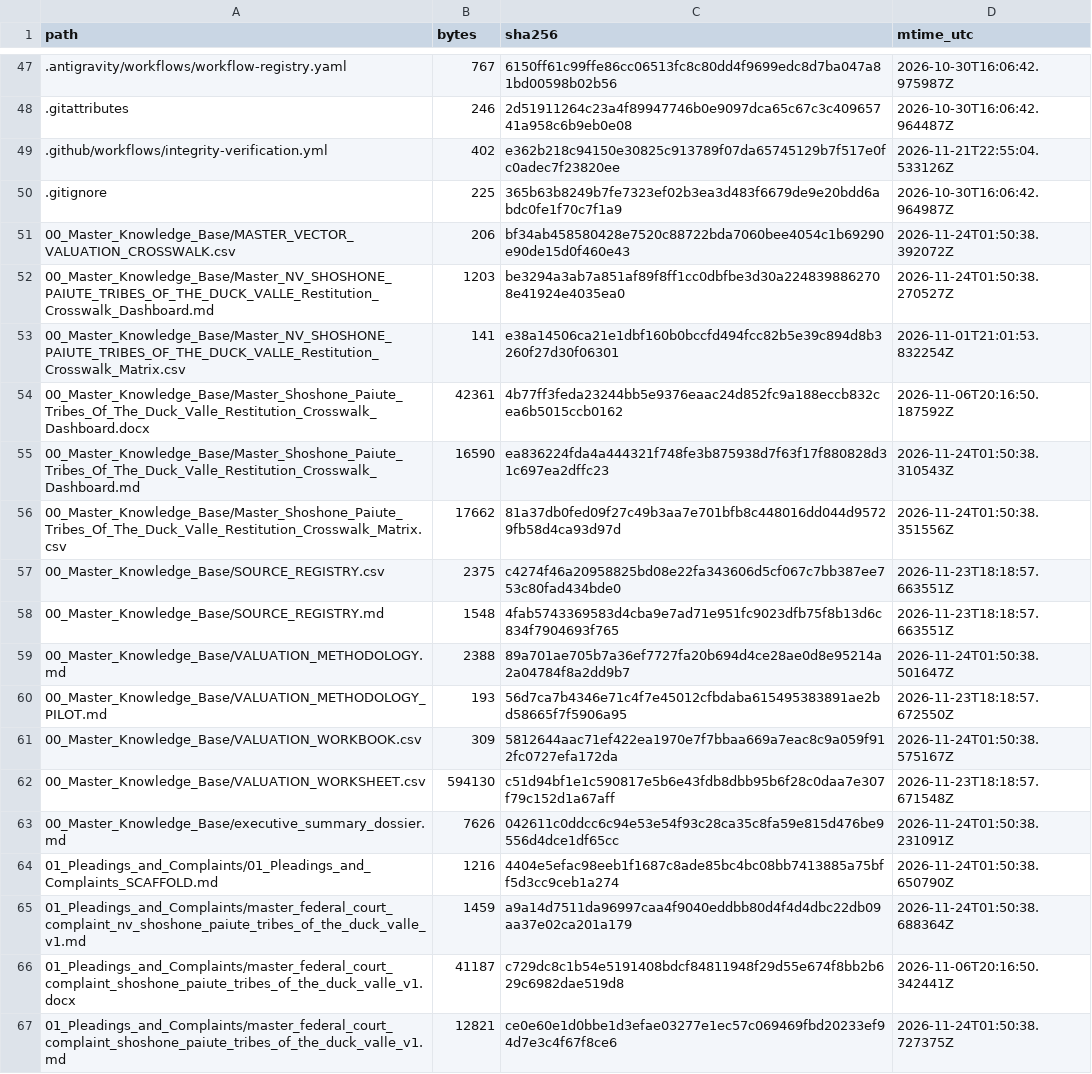
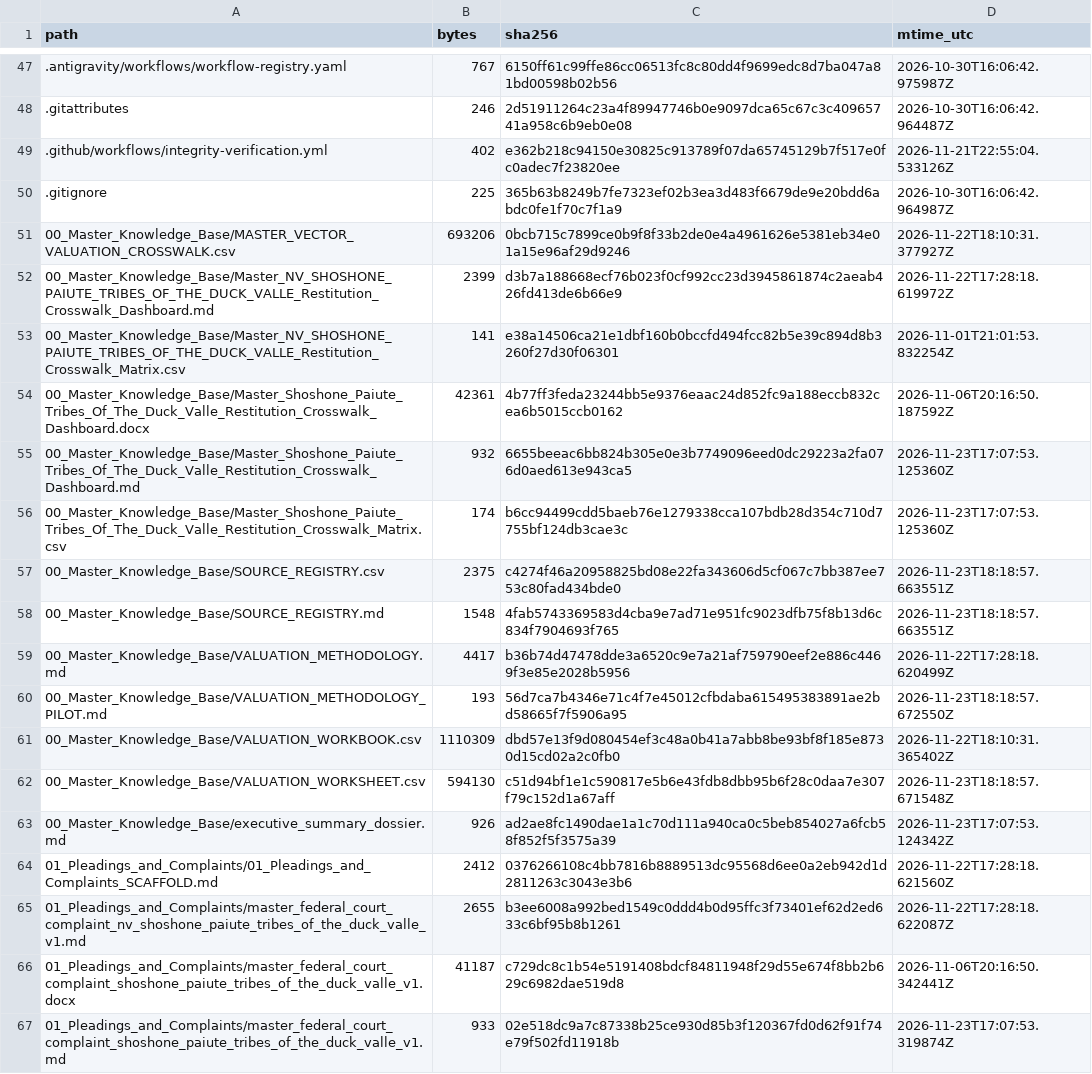
Before and after one commit to GlobalRestitutionAlliance/turtle-island-us-nv-shoshone-paiute-tribes-of-the-duck-valle-master-litigation, a CSV file: 99_Archives_and_Manifests/MANIFEST_SHA256.csv, drawn as a sheet; only a part is shown, gaps mark what is left out; the diff covers the shown part only.

```diff
--- a/99_Archives_and_Manifests/MANIFEST_SHA256.csv
+++ b/99_Archives_and_Manifests/MANIFEST_SHA256.csv
@@ -50,18 +50,18 @@ path,bytes,sha256,mtime_utc
 .gitignore,225,365b63b8249b7fe7323ef02b3ea3d483f6679de9e20bdd6abdc0fe1f70c7f1a9,2026-10-30T16:06:42.964987Z
-00_Master_Knowledge_Base/MASTER_VECTOR_VALUATION_CROSSWALK.csv,206,bf34ab458580428e7520c88722bda7060bee4054c1b69290e90de15d0f460e43,2026-11-24T01:50:38.392072Z
-00_Master_Knowledge_Base/Master_NV_SHOSHONE_PAIUTE_TRIBES_OF_THE_DUCK_VALLE_Restitution_Crosswalk_Dashboard.md,1203,be3294a3ab7a851af89f8ff1cc0dbfbe3d30a2248398862708e41924e4035ea0,2026-11-24T01:50:38.270527Z
+00_Master_Knowledge_Base/MASTER_VECTOR_VALUATION_CROSSWALK.csv,693206,0bcb715c7899ce0b9f8f33b2de0e4a4961626e5381eb34e01a15e96af29d9246,2026-11-22T18:10:31.377927Z
+00_Master_Knowledge_Base/Master_NV_SHOSHONE_PAIUTE_TRIBES_OF_THE_DUCK_VALLE_Restitution_Crosswalk_Dashboard.md,2399,d3b7a188668ecf76b023f0cf992cc23d3945861874c2aeab426fd413de6b66e9,2026-11-22T17:28:18.619972Z
 00_Master_Knowledge_Base/Master_NV_SHOSHONE_PAIUTE_TRIBES_OF_THE_DUCK_VALLE_Restitution_Crosswalk_Matrix.csv,141,e38a14506ca21e1dbf160b0bccfd494fcc82b5e39c894d8b3260f27d30f06301,2026-11-01T21:01:53.832254Z
 00_Master_Knowledge_Base/Master_Shoshone_Paiute_Tribes_Of_The_Duck_Valle_Restitution_Crosswalk_Dashboard.docx,42361,4b77ff3feda23244bb5e9376eaac24d852fc9a188eccb832cea6b5015ccb0162,2026-11-06T20:16:50.187592Z
-00_Master_Knowledge_Base/Master_Shoshone_Paiute_Tribes_Of_The_Duck_Valle_Restitution_Crosswalk_Dashboard.md,16590,ea836224fda4a444321f748fe3b875938d7f63f17f880828d31c697ea2dffc23,2026-11-24T01:50:38.310543Z
-00_Master_Knowledge_Base/Master_Shoshone_Paiute_Tribes_Of_The_Duck_Valle_Restitution_Crosswalk_Matrix.csv,17662,81a37db0fed09f27c49b3aa7e701bfb8c448016dd044d95729fb58d4ca93d97d,2026-11-24T01:50:38.351556Z
+00_Master_Knowledge_Base/Master_Shoshone_Paiute_Tribes_Of_The_Duck_Valle_Restitution_Crosswalk_Dashboard.md,932,6655beeac6bb824b305e0e3b7749096eed0dc29223a2fa076d0aed613e943ca5,2026-11-23T17:07:53.125360Z
+00_Master_Knowledge_Base/Master_Shoshone_Paiute_Tribes_Of_The_Duck_Valle_Restitution_Crosswalk_Matrix.csv,174,b6cc94499cdd5baeb76e1279338cca107bdb28d354c710d7755bf124db3cae3c,2026-11-23T17:07:53.125360Z
 00_Master_Knowledge_Base/SOURCE_REGISTRY.csv,2375,c4274f46a20958825bd08e22fa343606d5cf067c7bb387ee753c80fad434bde0,2026-11-23T18:18:57.663551Z
 00_Master_Knowledge_Base/SOURCE_REGISTRY.md,1548,4fab5743369583d4cba9e7ad71e951fc9023dfb75f8b13d6c834f7904693f765,2026-11-23T18:18:57.663551Z
-00_Master_Knowledge_Base/VALUATION_METHODOLOGY.md,2388,89a701ae705b7a36ef7727fa20b694d4ce28ae0d8e95214a2a04784f8a2dd9b7,2026-11-24T01:50:38.501647Z
+00_Master_Knowledge_Base/VALUATION_METHODOLOGY.md,4417,b36b74d47478dde3a6520c9e7a21af759790eef2e886c4469f3e85e2028b5956,2026-11-22T17:28:18.620499Z
 00_Master_Knowledge_Base/VALUATION_METHODOLOGY_PILOT.md,193,56d7ca7b4346e71c4f7e45012cfbdaba615495383891ae2bd58665f7f5906a95,2026-11-23T18:18:57.672550Z
-00_Master_Knowledge_Base/VALUATION_WORKBOOK.csv,309,5812644aac71ef422ea1970e7f7bbaa669a7eac8c9a059f912fc0727efa172da,2026-11-24T01:50:38.575167Z
+00_Master_Knowledge_Base/VALUATION_WORKBOOK.csv,1110309,dbd57e13f9d080454ef3c48a0b41a7abb8be93bf8f185e8730d15cd02a2c0fb0,2026-11-22T18:10:31.365402Z
 00_Master_Knowledge_Base/VALUATION_WORKSHEET.csv,594130,c51d94bf1e1c590817e5b6e43fdb8dbb95b6f28c0daa7e307f79c152d1a67aff,2026-11-23T18:18:57.671548Z
-00_Master_Knowledge_Base/executive_summary_dossier.md,7626,042611c0ddcc6c94e53e54f93c28ca35c8fa59e815d476be9556d4dce1df65cc,2026-11-24T01:50:38.231091Z
-01_Pleadings_and_Complaints/01_Pleadings_and_Complaints_SCAFFOLD.md,1216,4404e5efac98eeb1f1687c8ade85bc4bc08bb7413885a75bff5d3cc9ceb1a274,2026-11-24T01:50:38.650790Z
-01_Pleadings_and_Complaints/master_federal_court_complaint_nv_shoshone_paiute_tribes_of_the_duck_valle_v1.md,1459,a9a14d7511da96997caa4f9040eddbb80d4f4d4dbc22db09aa37e02ca201a179,2026-11-24T01:50:38.688364Z
+00_Master_Knowledge_Base/executive_summary_dossier.md,926,ad2ae8fc1490dae1a1c70d111a940ca0c5beb854027a6fcb58f852f5f3575a39,2026-11-23T17:07:53.124342Z
+01_Pleadings_and_Complaints/01_Pleadings_and_Complaints_SCAFFOLD.md,2412,0376266108c4bb7816b8889513dc95568d6ee0a2eb942d1d2811263c3043e3b6,2026-11-22T17:28:18.621560Z
+01_Pleadings_and_Complaints/master_federal_court_complaint_nv_shoshone_paiute_tribes_of_the_duck_valle_v1.md,2655,b3ee6008a992bed1549c0ddd4b0d95ffc3f73401ef62d2ed633c6bf95b8b1261,2026-11-22T17:28:18.622087Z
 01_Pleadings_and_Complaints/master_federal_court_complaint_shoshone_paiute_tribes_of_the_duck_valle_v1.docx,41187,c729dc8c1b54e5191408bdcf84811948f29d55e674f8bb2b629c6982dae519d8,2026-11-06T20:16:50.342441Z
-01_Pleadings_and_Complaints/master_federal_court_complaint_shoshone_paiute_tribes_of_the_duck_valle_v1.md,12821,ce0e60e1d0bbe1d3efae03277e1ec57c069469fbd20233ef94d7e3c4f67f8ce6,2026-11-24T01:50:38.727375Z
+01_Pleadings_and_Complaints/master_federal_court_complaint_shoshone_paiute_tribes_of_the_duck_valle_v1.md,933,02e518dc9a7c87338b25ce930d85b3f120367fd0d62f91f74e79f502fd11918b,2026-11-23T17:07:53.319874Z
```
Also changed, not shown: 80 edited cells elsewhere in this file, 37 other files.
